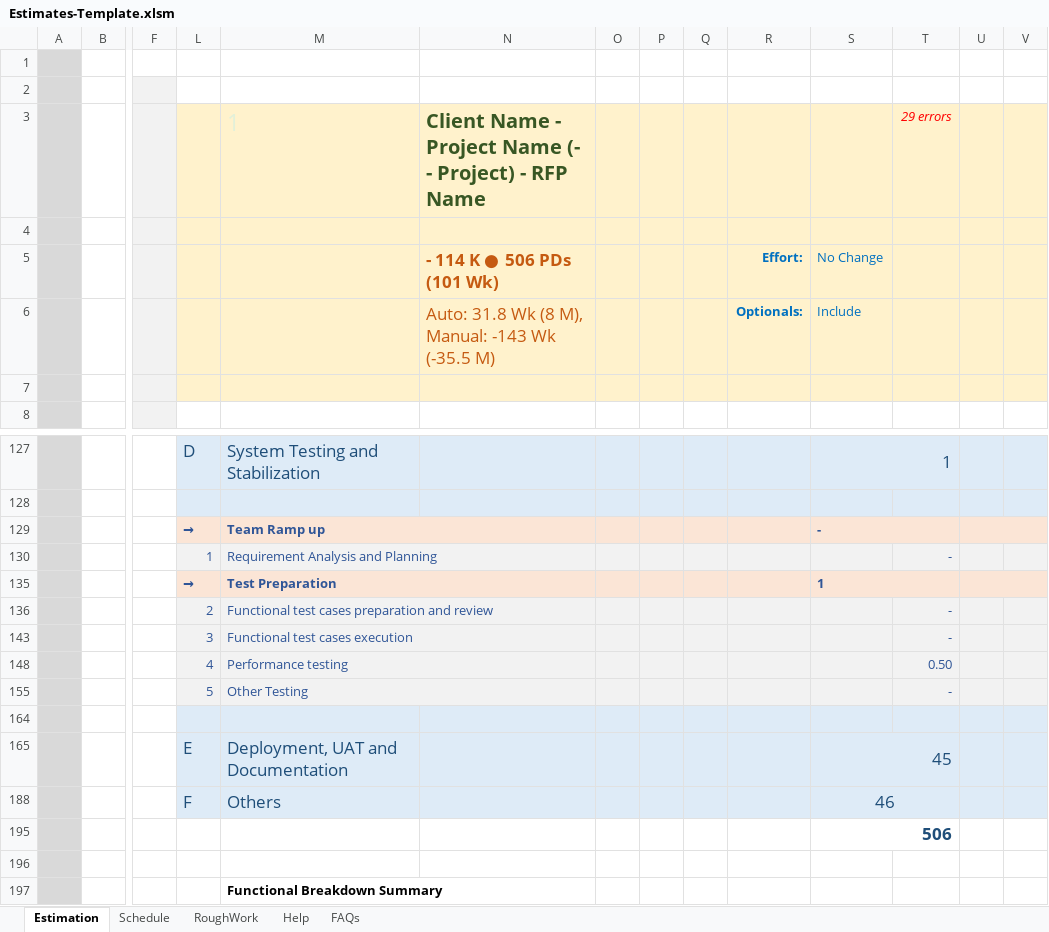
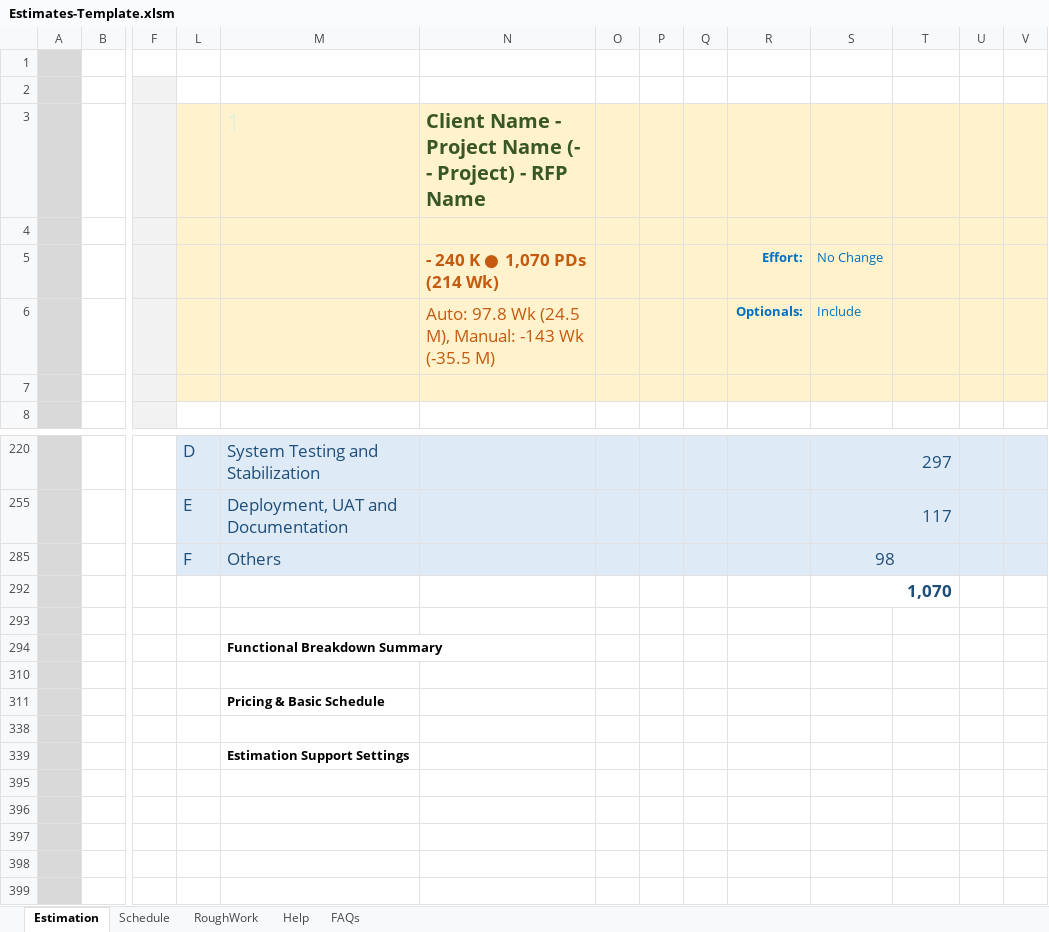
Before and after one commit to sanjeet1827/eClaim-Artifacts, an Excel workbook: Estimates-Template.xlsm, sheet Estimation, drawn as a sheet; only a part is shown, gaps mark what is left out; the shorter side is filled out with more unchanged rows; values as stored, in another font and other column widths than the file's, no borders; charts and pictures and conditional formats not drawn; removed rows and columns are numbered as before the commit, all else as after; rows hold the shown columns only; the diff covers the shown part only; the diff names each change by its address in the sheet, - before the commit and + after, or states it on an @@ line.

```diff
--- a/Estimates-Template.xlsm (sheet Estimation)
+++ b/Estimates-Template.xlsm (sheet Estimation)
-T3: 29 errors
+T3: (empty)
-N5: - 114 K ● 506 PDs (101 Wk)
+N5: - 240 K ● 1,070 PDs (214 Wk)
-N6: Auto: 31.8 Wk (8 M), Manual:…
+N6: Auto: 97.8 Wk (24.5 M), Manual:…
-S220: 1
+S220: 297
-row 128: S2 |  |  | 0
-row 129: M |  |  | → | Team Ramp up |  |  |  |  |  | -
-row 130: T1 |  |  | 1 | Requirement Analysis and Planning |  |  |  |  |  |  | -
-row 135: M |  |  | → | Test Preparation |  |  |  |  |  | 1
-row 136: T1 |  |  | 2 | Functional test cases preparation and review |  |  |  |  |  |  | -
-row 143: T1 |  |  | 3 | Functional test cases execution |  |  |  |  |  |  | -
-row 148: T1 |  |  | 4 | Performance testing |  |  |  |  |  |  | 0.50
-row 155: T1 |  |  | 5 | Other Testing |  |  |  |  |  |  | -
-row 164: S3
-S255: 45
+S255: 117
-S285: 46
+S285: 98
-S292: 506
+S292: 1,070
```
Also changed, not shown: 42 removed rows, 55 hidden or unhidden rows and 3 edited cells elsewhere in this sheet, formulas that keep their value, hidden cells, charts or pictures.
